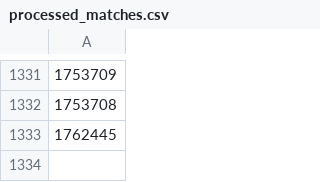
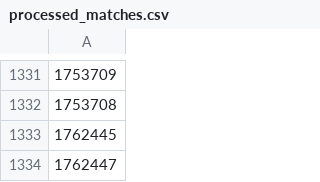
Before and after one commit to OnlinEGD/cs-ranking, a CSV file: processed_matches.csv, drawn as a sheet; only a part is shown, gaps mark what is left out; the diff names each change by its address in the sheet, - before the commit and + after, or states it on an @@ line.

```diff
--- a/processed_matches.csv
+++ b/processed_matches.csv
+row 1334: 1762447
```
Also changed, not shown: ranking.csv.
